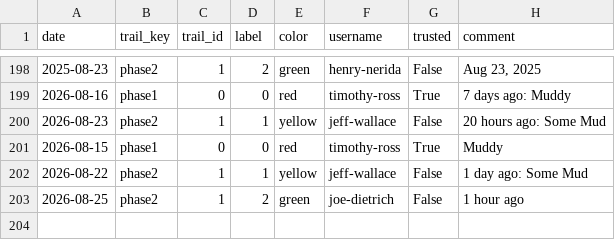
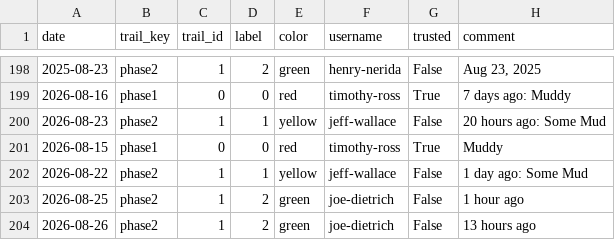
Before and after one commit to goliatham/mtb-trail-conditions-predictor, a CSV file: data/mtb_scrape_raw.csv, drawn as a sheet; only a part is shown, gaps mark what is left out; the diff names each change by its address in the sheet, - before the commit and + after, or states it on an @@ line.

```diff
--- a/data/mtb_scrape_raw.csv
+++ b/data/mtb_scrape_raw.csv
+row 204: 2026-08-26 | phase2 | 1 | 2 | green | joe-dietrich | False | 13 hours ago
```
Also changed, not shown: 5 other files.
